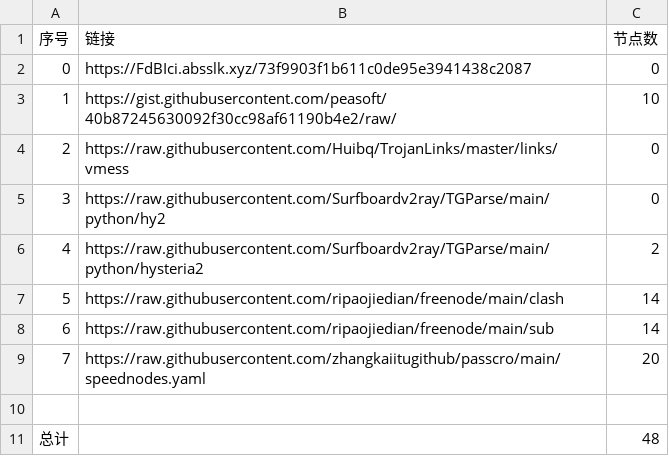
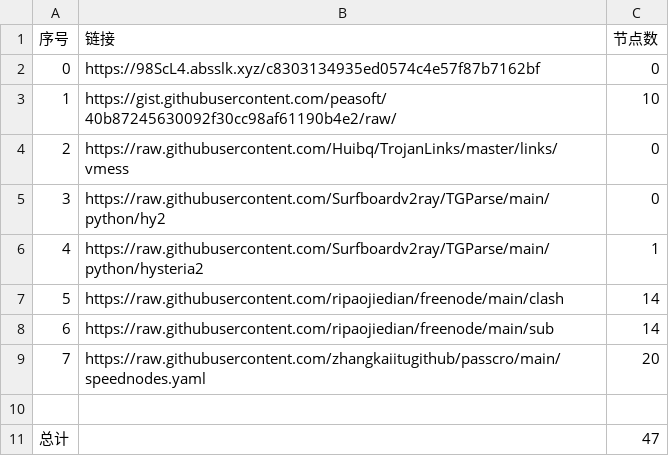
Before and after one commit to dqt081228OHVGFY/NoMoreWalls, a CSV file: list_result.csv, drawn as a sheet.

```diff
--- a/list_result.csv
+++ b/list_result.csv
@@ -1,3 +1,3 @@
 序号,链接,节点数
-0,https://FdBIci.absslk.xyz/73f9903f1b611c0de95e3941438c2087,0
+0,https://98ScL4.absslk.xyz/c8303134935ed0574c4e57f87b7162bf,0
 1,https://gist.githubusercontent.com/peasoft/40b87245630092f30cc98af61190b4e2/raw/,10
@@ -5,3 +5,3 @@
 3,https://raw.githubusercontent.com/Surfboardv2ray/TGParse/main/python/hy2,0
-4,https://raw.githubusercontent.com/Surfboardv2ray/TGParse/main/python/hysteria2,2
+4,https://raw.githubusercontent.com/Surfboardv2ray/TGParse/main/python/hysteria2,1
 5,https://raw.githubusercontent.com/ripaojiedian/freenode/main/clash,14
@@ -10,2 +10,2 @@
 
-总计,,48
+总计,,47
```
Also changed, not shown: 6 other files.
